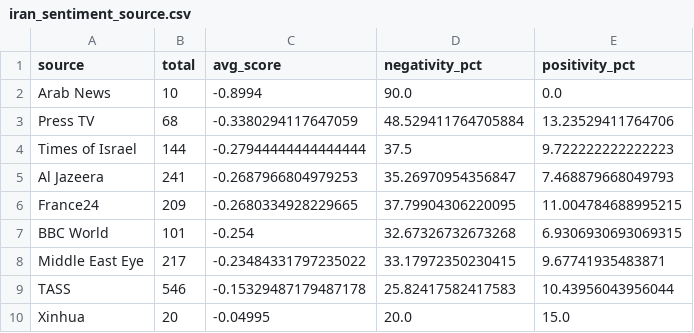
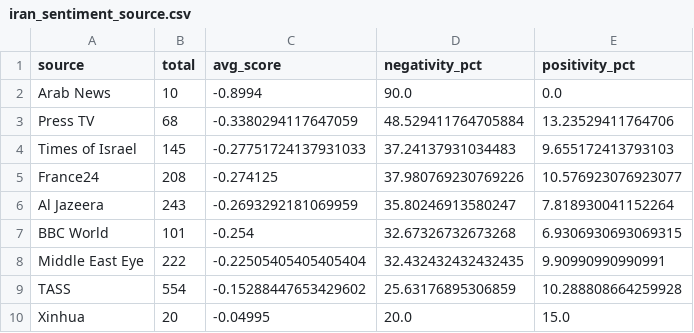
Before and after one commit to mcasrom/iran-osint-monitor, a CSV file: data/processed/iran_sentiment_source.csv, drawn as a sheet.

```diff
--- a/data/processed/iran_sentiment_source.csv
+++ b/data/processed/iran_sentiment_source.csv
@@ -3,8 +3,8 @@ Arab News,10,-0.8994,90.0,0.0
 Press TV,68,-0.3380294117647059,48.529411764705884,13.23529411764706
-Times of Israel,144,-0.27944444444444444,37.5,9.722222222222223
-Al Jazeera,241,-0.2687966804979253,35.26970954356847,7.468879668049793
-France24,209,-0.2680334928229665,37.79904306220095,11.004784688995215
+Times of Israel,145,-0.27751724137931033,37.24137931034483,9.655172413793103
+France24,208,-0.274125,37.980769230769226,10.576923076923077
+Al Jazeera,243,-0.2693292181069959,35.80246913580247,7.818930041152264
 BBC World,101,-0.254,32.67326732673268,6.9306930693069315
-Middle East Eye,217,-0.23484331797235022,33.17972350230415,9.67741935483871
-TASS,546,-0.15329487179487178,25.82417582417583,10.43956043956044
+Middle East Eye,222,-0.22505405405405404,32.432432432432435,9.90990990990991
+TASS,554,-0.15288447653429602,25.63176895306859,10.288808664259928
 Xinhua,20,-0.04995,20.0,15.0
```
Also changed, not shown: data/processed/iran_energy.csv, data/processed/iran_keywords.csv, 8 other files.
